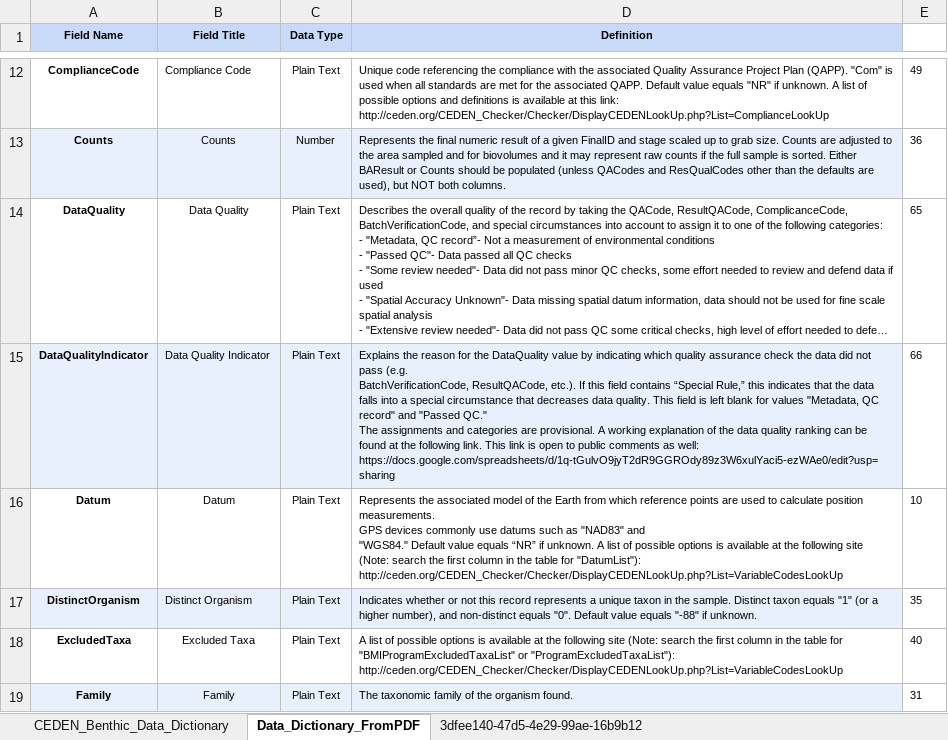
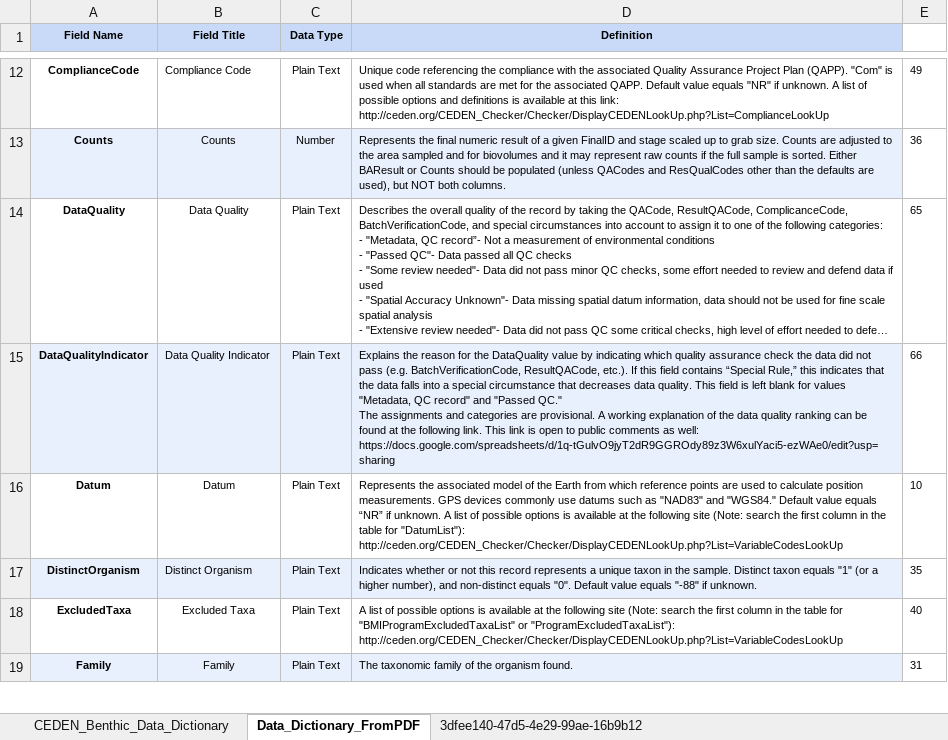
Before and after one commit to daltare/CA-Data-Portal-Uploads, an Excel workbook: CEDEN/data_dictionaries/data_dictionary_conversion/benthic/CEDEN_Benthic_Data_Dictionary.xlsx, sheet Data_Dictionary_FromPDF, drawn as a sheet; only a part is shown, gaps mark what is left out; long unchanged cells end in …; values as stored, in another font and other column widths than the file's, no borders; the diff names each change by its address in the sheet, - before the commit and + after, or states it on an @@ line.

```diff
--- a/CEDEN/data_dictionaries/data_dictionary_conversion/benthic/CEDEN_Benthic_Data_Dictionary.xlsx (sheet Data_Dictionary_FromPDF)
+++ b/CEDEN/data_dictionaries/data_dictionary_conversion/benthic/CEDEN_Benthic_Data_Dictionary.xlsx (sheet Data_Dictionary_FromPDF)
-D15 (Definition): …well: https://docs.google.com/spreadsheets/d/1q-tGulvO9jyT2dR9GGROdy89z3W6xulYaci5-ezWAe0/edit?usp=sharing
+D15 (Definition): …well: https://docs.google.com/spreadsheets/d/1q-tGulvO9jyT2dR9GGROdy89z3W6xulYaci5-ezWAe0/edit?usp=sharing
-D16 (Definition): …"DatumList"): http://ceden.org/CEDEN_Checker/Checker/DisplayCEDENLookUp.php?List=VariableCodesLookUp
+D16 (Definition): …"DatumList"): http://ceden.org/CEDEN_Checker/Checker/DisplayCEDENLookUp.php?List=VariableCodesLookUp
```
Also changed, not shown: sheet CEDEN_Benthic_Data_Dictionary, CEDEN/data_dictionaries/data_dictionary_conversion/chemistry/CEDEN_Chemistry_Data_Dictionary.xlsx, ckan-data-dictionary-API-tool/CEDEN_Chemistry_Data_Dictionary.xlsx, 2 other files.
